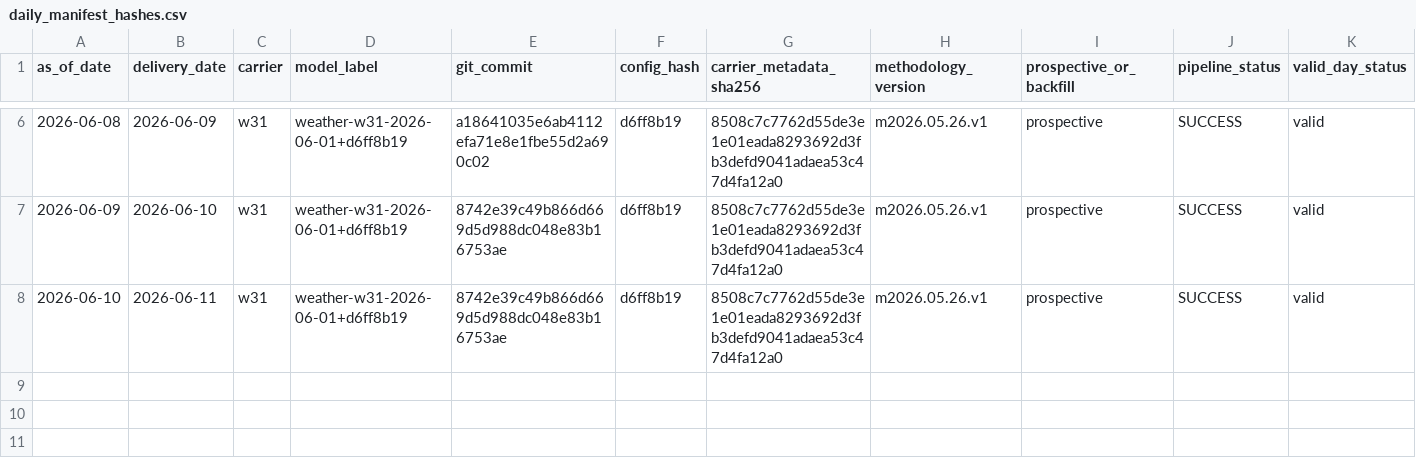
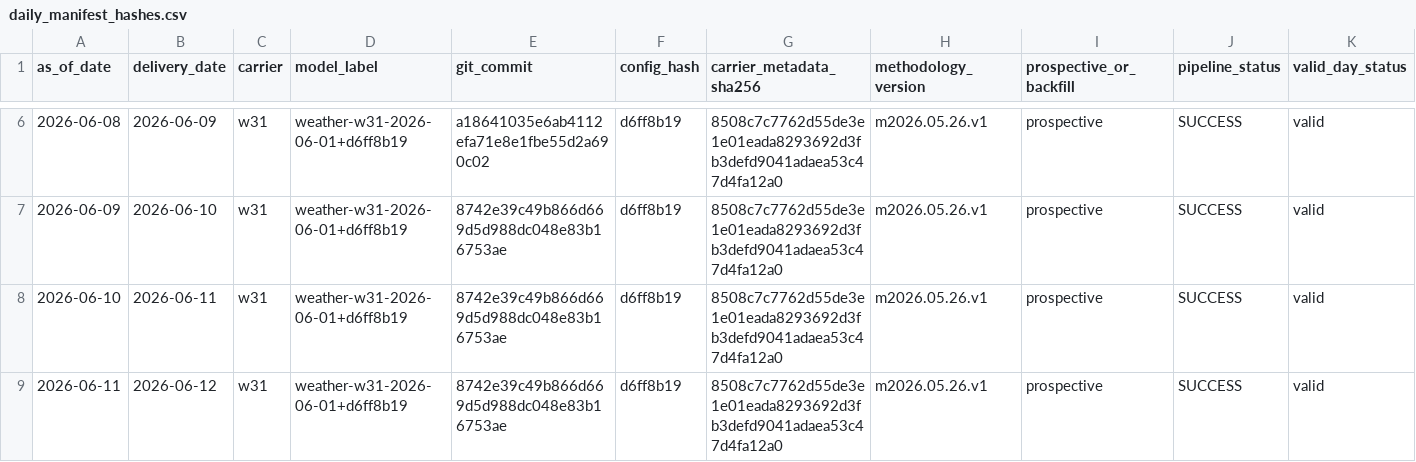
Before and after one commit to jameskim247/ercot-ptp-track-record, a CSV file: hashes/daily_manifest_hashes.csv, drawn as a sheet; only a part is shown, gaps mark what is left out; rows hold the shown columns only; the diff names each change by its address in the sheet, - before the commit and + after, or states it on an @@ line.

Commit message:
track-record: hash 2026-06-11 w31

```diff
--- a/hashes/daily_manifest_hashes.csv
+++ b/hashes/daily_manifest_hashes.csv
+row 9: 2026-06-11 | 2026-06-12 | w31 | weather-w31-2026-06-01+d6ff8b19 | 8742e39c49b866d669d5d988dc048e83b16753ae | d6ff8b19 | 8508c7c7762d55de3e1e01eada8293692d3fb3defd9041adaea53c47d4fa12a0 | m2026.05.26.v1 | prospective | SUCCESS | valid
```
Also changed, not shown: hashes/timestamp_proofs.csv, 6 other files.
